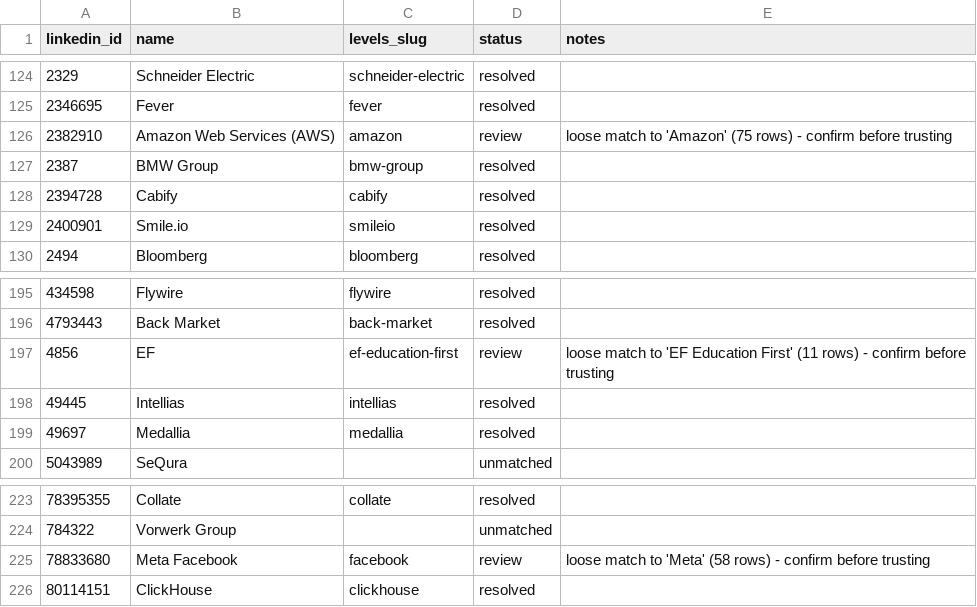
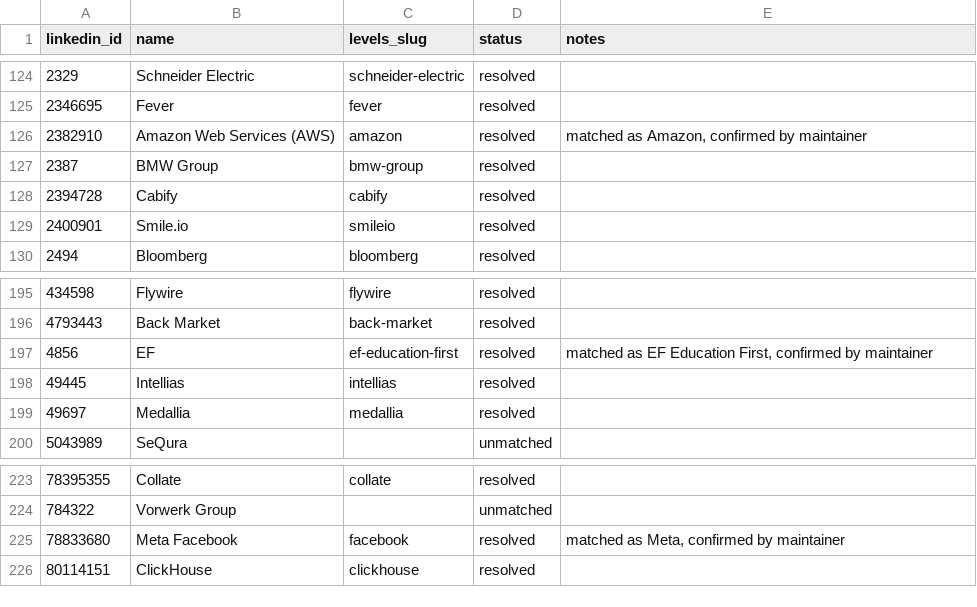
Before and after one commit to pugarte7/spanish-top-tech-companies, a CSV file: data/backlog.csv, drawn as a sheet; only a part is shown, gaps mark what is left out; the diff covers the shown part only.

Commit message:
Confirm reviews, seed job postings
The 11 loose matches were confirmed by the maintainer, so they move to
resolved. The 19 companies Levels.fyi does not carry get an import
scaffold to fill in from published job-posting ranges.

```diff
--- a/data/backlog.csv
+++ b/data/backlog.csv
@@ -125,3 +125,3 @@ linkedin_id,name,levels_slug,status,notes
 2346695,Fever,fever,resolved,
-2382910,Amazon Web Services (AWS),amazon,review,loose match to 'Amazon' (75 rows) - confirm before trusting
+2382910,Amazon Web Services (AWS),amazon,resolved,"matched as Amazon, confirmed by maintainer"
 2387,BMW Group,bmw-group,resolved,
@@ -196,3 +196,3 @@ linkedin_id,name,levels_slug,status,notes
 4793443,Back Market,back-market,resolved,
-4856,EF,ef-education-first,review,loose match to 'EF Education First' (11 rows) - confirm before trusting
+4856,EF,ef-education-first,resolved,"matched as EF Education First, confirmed by maintainer"
 49445,Intellias,intellias,resolved,
@@ -224,3 +224,3 @@ linkedin_id,name,levels_slug,status,notes
 784322,Vorwerk Group,,unmatched,
-78833680,Meta Facebook,facebook,review,loose match to 'Meta' (58 rows) - confirm before trusting
+78833680,Meta Facebook,facebook,resolved,"matched as Meta, confirmed by maintainer"
 80114151,ClickHouse,clickhouse,resolved,
```
Also changed, not shown: 16 edited cells elsewhere in this file, 1 other file.
